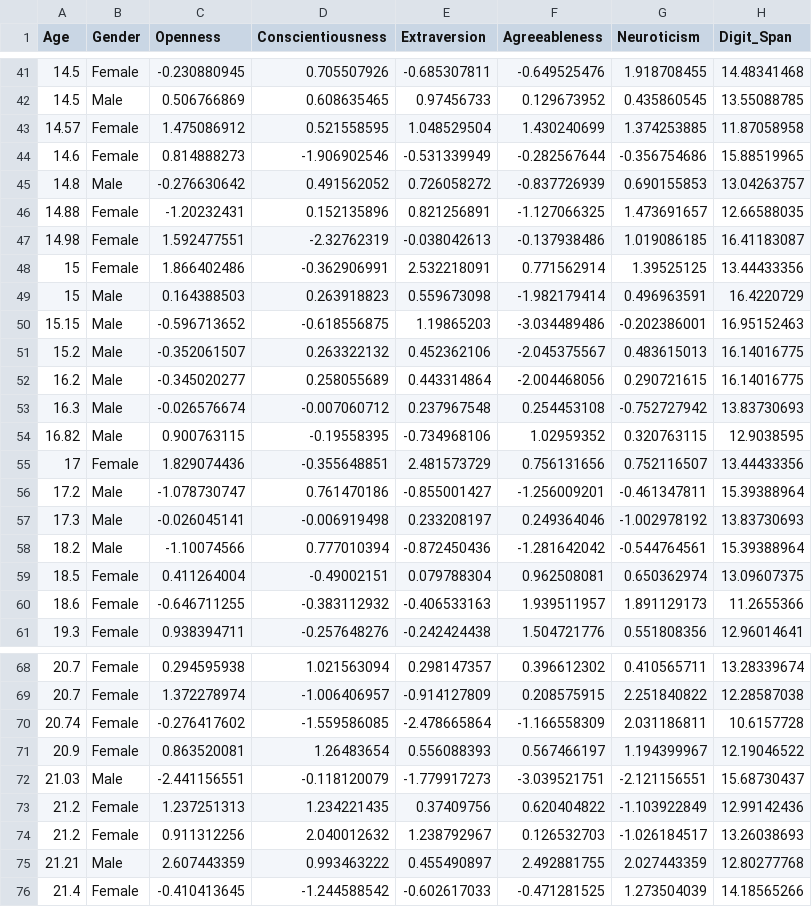
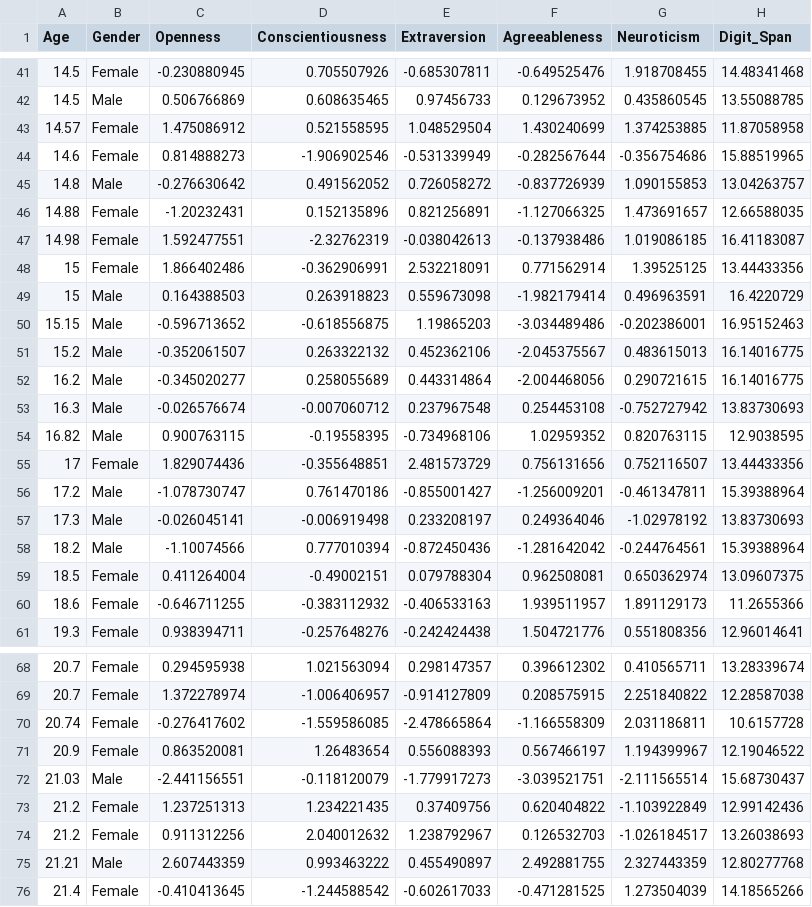
Before and after one commit to abnormally-distributed/Abnormally-Distributed, a CSV file: Big5data.csv, drawn as a sheet; only a part is shown, gaps mark what is left out.

Commit message:
Add files via upload

```diff
--- a/Big5data.csv
+++ b/Big5data.csv
@@ -44,3 +44,3 @@ Age,Gender,Openness,Conscientiousness,Extraversion,Agreeableness,Neuroticism,Dig
 14.6,Female,0.814888273,-1.906902546,-0.531339949,-0.282567644,-0.356754686,15.88519965
-14.8,Male,-0.276630642,0.491562052,0.726058272,-0.837726939,0.690155853,13.04263757
+14.8,Male,-0.276630642,0.491562052,0.726058272,-0.837726939,1.090155853,13.04263757
 14.88,Female,-1.20232431,0.152135896,0.821256891,-1.127066325,1.473691657,12.66588035
@@ -53,7 +53,7 @@ Age,Gender,Openness,Conscientiousness,Extraversion,Agreeableness,Neuroticism,Dig
 16.3,Male,-0.026576674,-0.007060712,0.237967548,0.254453108,-0.752727942,13.83730693
-16.82,Male,0.900763115,-0.19558395,-0.734968106,1.02959352,0.320763115,12.9038595
+16.82,Male,0.900763115,-0.19558395,-0.734968106,1.02959352,0.820763115,12.9038595
 17,Female,1.829074436,-0.355648851,2.481573729,0.756131656,0.752116507,13.44433356
 17.2,Male,-1.078730747,0.761470186,-0.855001427,-1.256009201,-0.461347811,15.39388964
-17.3,Male,-0.026045141,-0.006919498,0.233208197,0.249364046,-1.002978192,13.83730693
-18.2,Male,-1.10074566,0.777010394,-0.872450436,-1.281642042,-0.544764561,15.39388964
+17.3,Male,-0.026045141,-0.006919498,0.233208197,0.249364046,-1.02978192,13.83730693
+18.2,Male,-1.10074566,0.777010394,-0.872450436,-1.281642042,-0.244764561,15.39388964
 18.5,Female,0.411264004,-0.49002151,0.079788304,0.962508081,0.650362974,13.09607375
@@ -71,6 +71,6 @@ Age,Gender,Openness,Conscientiousness,Extraversion,Agreeableness,Neuroticism,Dig
 20.9,Female,0.863520081,1.26483654,0.556088393,0.567466197,1.194399967,12.19046522
-21.03,Male,-2.441156551,-0.118120079,-1.779917273,-3.039521751,-2.121156551,15.68730437
+21.03,Male,-2.441156551,-0.118120079,-1.779917273,-3.039521751,-2.111565514,15.68730437
 21.2,Female,1.237251313,1.234221435,0.37409756,0.620404822,-1.103922849,12.99142436
 21.2,Female,0.911312256,2.040012632,1.238792967,0.126532703,-1.026184517,13.26038693
-21.21,Male,2.607443359,0.993463222,0.455490897,2.492881755,2.027443359,12.80277768
+21.21,Male,2.607443359,0.993463222,0.455490897,2.492881755,2.327443359,12.80277768
 21.4,Female,-0.410413645,-1.244588542,-0.602617033,-0.471281525,1.273504039,14.18565266
```
